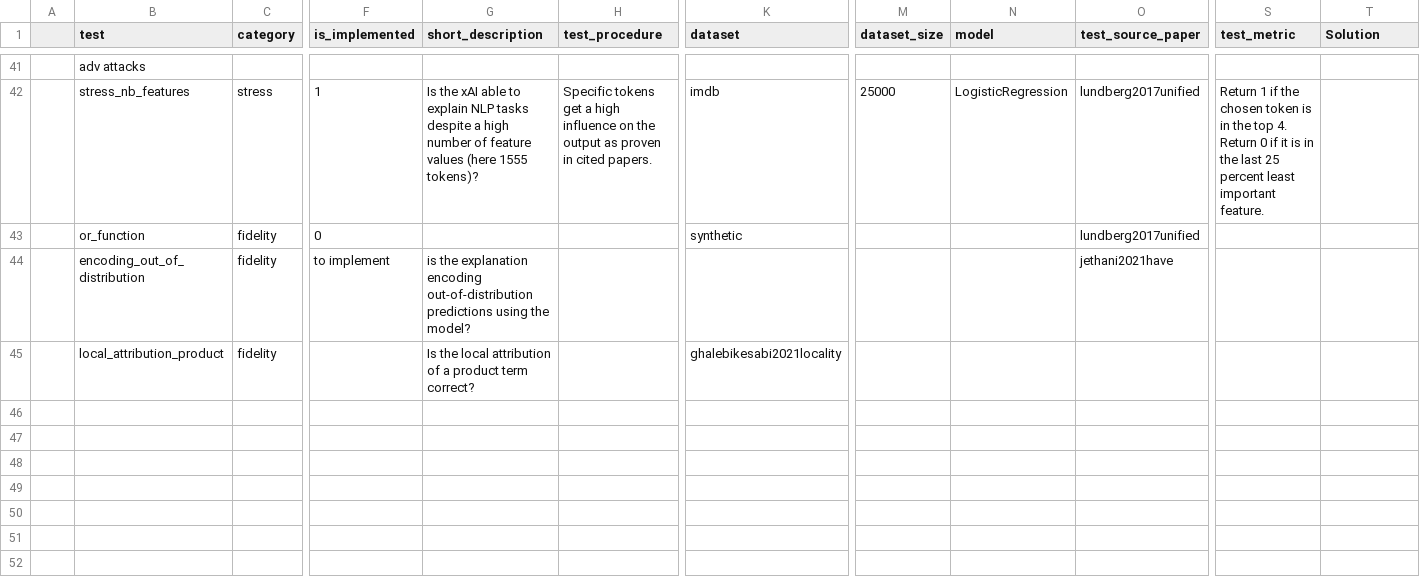
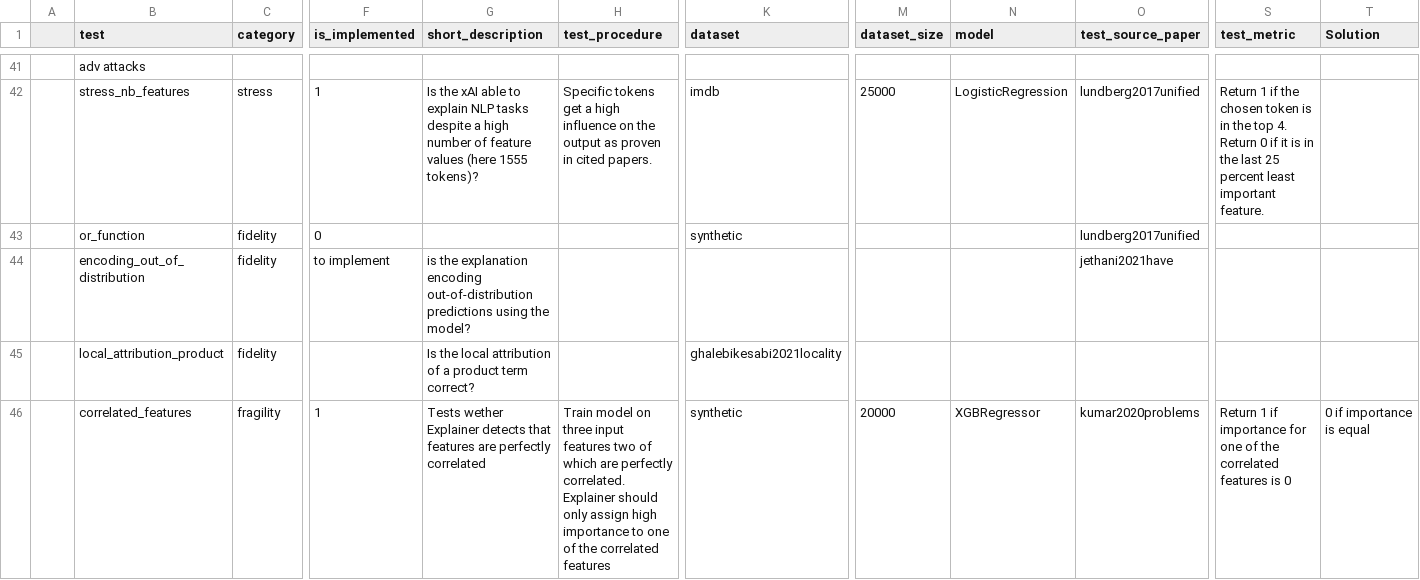
Before and after one commit to Karim-53/Compare-xAI, a CSV file: data/01_raw/test.csv, drawn as a sheet; only a part is shown, gaps mark what is left out; rows hold the shown columns only; the diff names each change by its address in the sheet, - before the commit and + after, or states it on an @@ line.

Commit message:
Update test.csv

```diff
--- a/data/01_raw/test.csv
+++ b/data/01_raw/test.csv
+row 46:  | correlated_features | fragility | 1 | Tests wether Explainer detects that features are perfectly correlated | Train model on three input features two of which are perfectly correlated. Explainer should only assign high importance to one of the correlated features | synthetic | 20000 | XGBRegressor | kumar2020problems | Return 1 if importance for one of the correlated features is 0 | 0 if importance is equal
```
